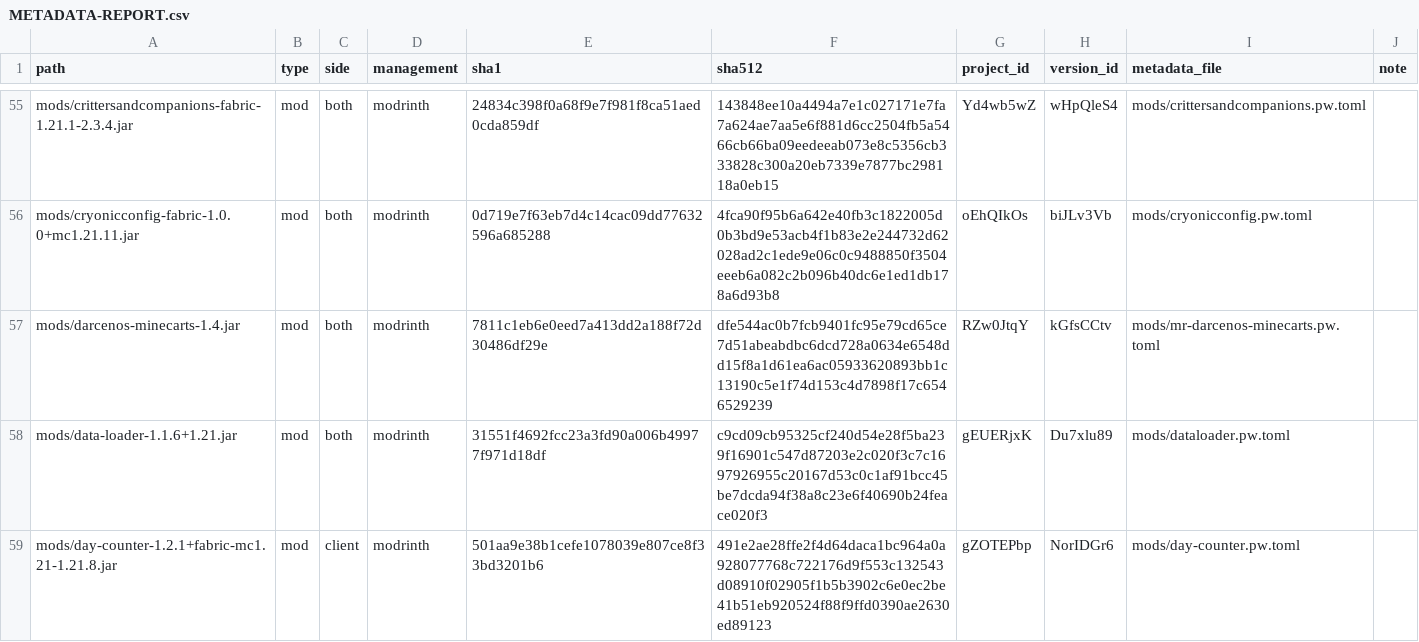
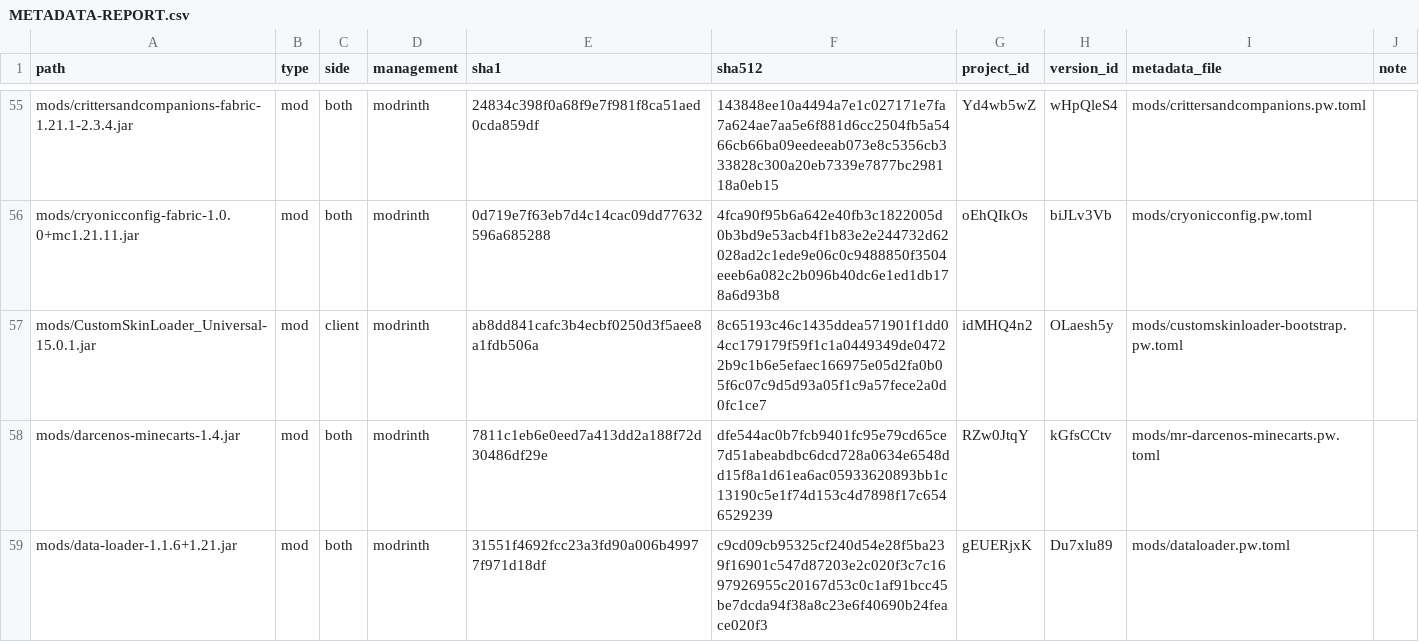
Before and after one commit to nbidal18/nbidal18-packwiz, a CSV file: metadata/METADATA-REPORT.csv, drawn as a sheet; only a part is shown, gaps mark what is left out; the shorter side is filled out with more unchanged rows; the diff covers the shown part only; the diff names each change by its address in the sheet, - before the commit and + after, or states it on an @@ line.

Commit message:
Release nbidal18 3.2.0 skin update

```diff
--- a/metadata/METADATA-REPORT.csv
+++ b/metadata/METADATA-REPORT.csv
+row 57: mods/CustomSkinLoader_Universal-15.0.1.jar | mod | client | modrinth | ab8dd841cafc3b4ecbf0250d3f5aee8a1fdb506a | 8c65193c46c1435ddea571901f1dd04cc179179f59f1c1a0449349de04722b9c1b6e5efaec166975e05d2fa0b05f6c07c9d5d93a05f1c9a57fece2a0d0fc1ce7 | idMHQ4n2 | OLaesh5y | mods/customskinloader-bootstrap.pw.toml
```
Also changed, not shown: 1 added row and 3 edited cells elsewhere in this file, site/.nbidal18/strict-manifest.tsv, 28 other files.
